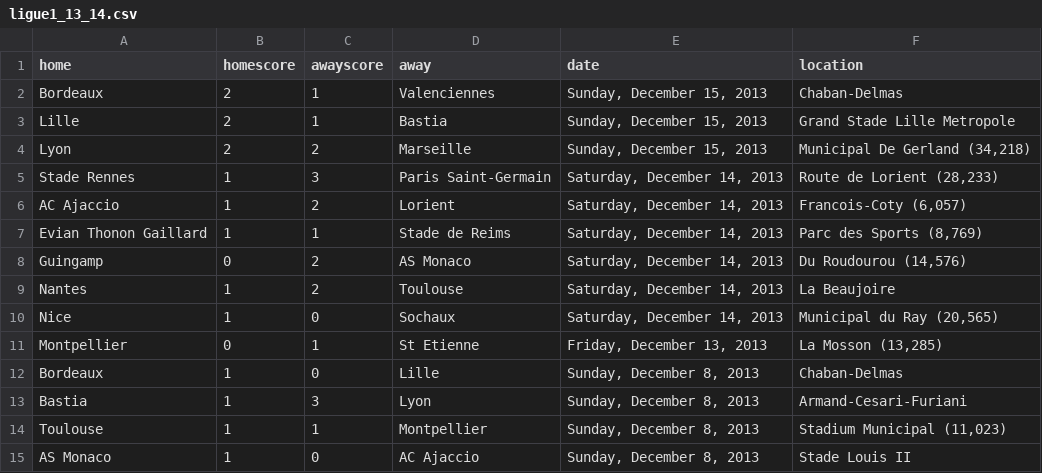
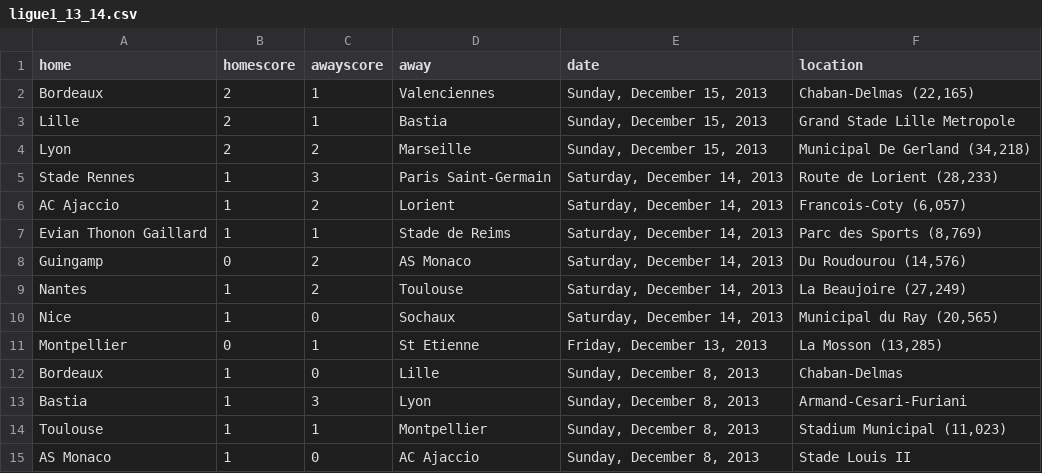
Before and after one commit to llimllib/soccerdata, a CSV file: data/ligue1_13_14.csv, drawn as a sheet; only a part is shown.

Commit message:
periodic data update Fri Dec 20 00:05:08 UTC 2013

```diff
--- a/data/ligue1_13_14.csv
+++ b/data/ligue1_13_14.csv
@@ -1,3 +1,3 @@
 home,homescore,awayscore,away,date,location
-Bordeaux,2,1,Valenciennes,"Sunday, December 15, 2013","Chaban-Delmas "
+Bordeaux,2,1,Valenciennes,"Sunday, December 15, 2013","Chaban-Delmas (22,165)"
 Lille,2,1,Bastia,"Sunday, December 15, 2013","Grand Stade Lille Metropole "
@@ -8,3 +8,3 @@ Evian Thonon Gaillard,1,1,Stade de Reims,"Saturday, December 14, 2013","Parc des
 Guingamp,0,2,AS Monaco,"Saturday, December 14, 2013","Du Roudourou (14,576)"
-Nantes,1,2,Toulouse,"Saturday, December 14, 2013","La Beaujoire "
+Nantes,1,2,Toulouse,"Saturday, December 14, 2013","La Beaujoire (27,249)"
 Nice,1,0,Sochaux,"Saturday, December 14, 2013","Municipal du Ray (20,565)"
```
